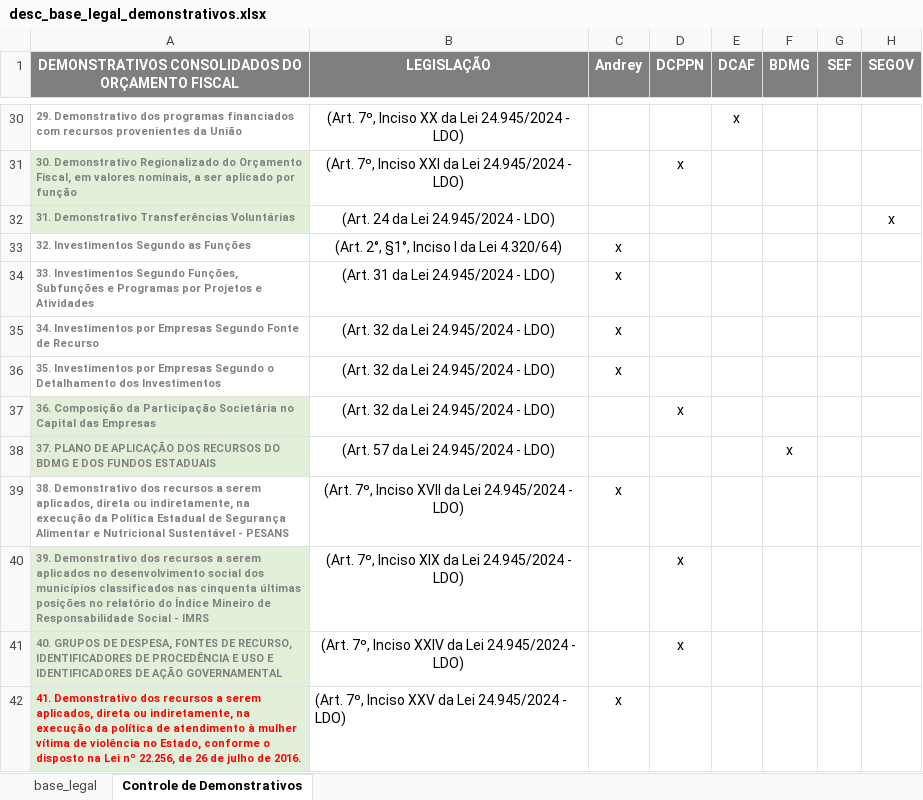
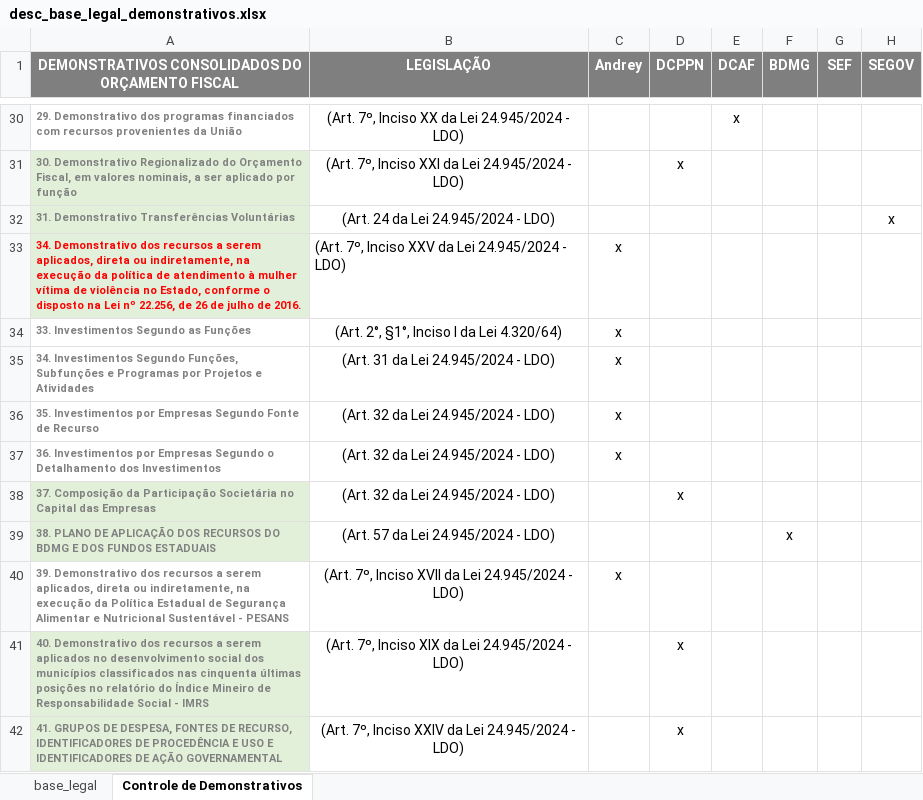
Before and after one commit to splor-mg/dados-volumes-loa, an Excel workbook: data-raw/desc_base_legal_demonstrativos.xlsx, sheet Controle de Demonstrativos, drawn as a sheet; only a part is shown, gaps mark what is left out; values as stored, in another font and other column widths than the file's, no borders; removed rows and columns are numbered as before the commit, all else as after; the diff names each change by its address in the sheet, - before the commit and + after, or states it on an @@ line.

```diff
--- a/data-raw/desc_base_legal_demonstrativos.xlsx (sheet Controle de Demonstrativos)
+++ b/data-raw/desc_base_legal_demonstrativos.xlsx (sheet Controle de Demonstrativos)
+row 33: 34. Demonstrativo dos recursos a serem aplicados, direta ou indiretamente, na execução da política de atendimento à mulher vítima de violência no Estado, conforme o disposto na Lei nº 22.256, de 26 de julho de 2016. | (Art. 7º, Inciso XXV da Lei 24.945/2024 - LDO) | x
-A34: 32. Investimentos Segundo as Funções
+A34: 33. Investimentos Segundo as Funções
-A35: 33. Investimentos Segundo…
+A35: 34. Investimentos Segundo…
-A36: 34. Investimentos por…
+A36: 35. Investimentos por…
-A37: 35. Investimentos por…
+A37: 36. Investimentos por…
-A38: 36. Composição da…
+A38: 37. Composição da…
-A39: 37. PLANO DE…
+A39: 38. PLANO DE…
-A40: 38. Demonstrativo dos…
+A40: 39. Demonstrativo dos…
-A41: 39. Demonstrativo dos…
+A41: 40. Demonstrativo dos…
-A42: 40. GRUPOS DE…
+A42: 41. GRUPOS DE…
-row 42: 41. Demonstrativo dos recursos a serem aplicados, direta ou indiretamente, na execução da política de atendimento à mulher vítima de violência no Estado, conforme o disposto na Lei nº 22.256, de 26 de julho de 2016. | (Art. 7º, Inciso XXV da Lei 24.945/2024 - LDO) | x
```
Also changed, not shown: sheet base_legal, 4 other files.
